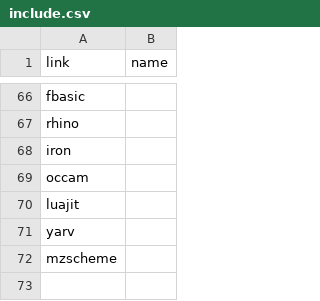
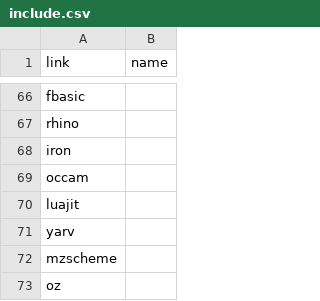
Before and after one commit to kragen/shootout, a CSV file: website/websites/gp4sandbox/include.csv, drawn as a sheet; only a part is shown, gaps mark what is left out.

```diff
--- a/website/websites/gp4sandbox/include.csv
+++ b/website/websites/gp4sandbox/include.csv
@@ -72 +72,2 @@ yarv,
 mzscheme,
+oz,
```
Also changed, not shown: 1 other file.
